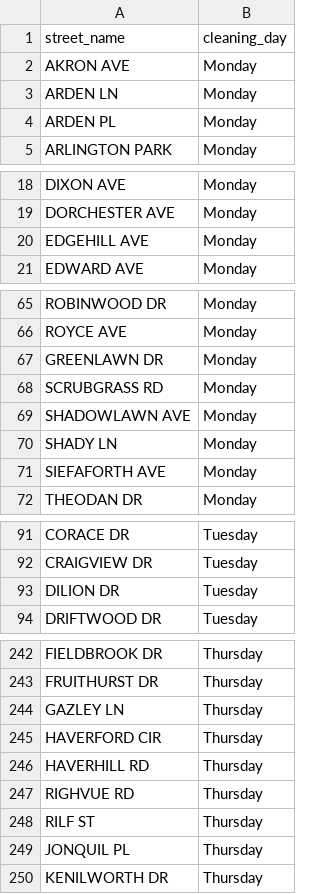
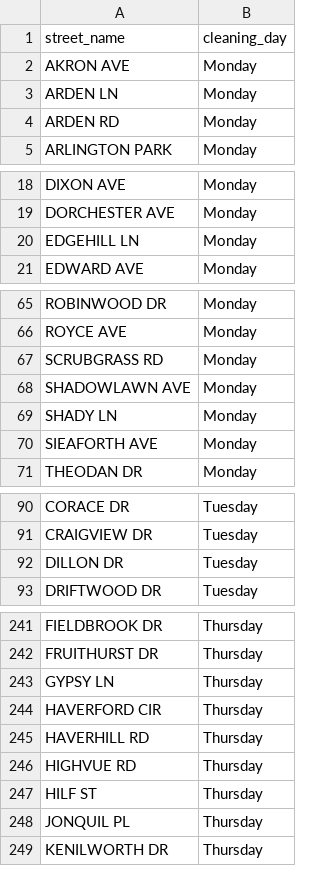
Before and after one commit to rockymartin/mt-lebo-trash, a CSV file: site/data/street-schedule.csv, drawn as a sheet; only a part is shown, gaps mark what is left out; the diff covers the shown part only.

Commit message:
fix typos in schedule

```diff
--- a/site/data/street-schedule.csv
+++ b/site/data/street-schedule.csv
@@ -3,3 +3,3 @@ AKRON AVE,Monday
 ARDEN LN,Monday
-ARDEN PL,Monday
+ARDEN RD,Monday
 ARLINGTON PARK,Monday
@@ -19,3 +19,3 @@ DIXON AVE,Monday
 DORCHESTER AVE,Monday
-EDGEHILL AVE,Monday
+EDGEHILL LN,Monday
 EDWARD AVE,Monday
@@ -66,3 +66,2 @@ ROBINWOOD DR,Monday
 ROYCE AVE,Monday
-GREENLAWN DR,Monday
 SCRUBGRASS RD,Monday
@@ -70,3 +69,3 @@ SHADOWLAWN AVE,Monday
 SHADY LN,Monday
-SIEFAFORTH AVE,Monday
+SIEAFORTH AVE,Monday
 THEODAN DR,Monday
@@ -92,3 +91,3 @@ CORACE DR,Tuesday
 CRAIGVIEW DR,Tuesday
-DILION DR,Tuesday
+DILLON DR,Tuesday
 DRIFTWOOD DR,Tuesday
@@ -243,7 +242,7 @@ FIELDBROOK DR,Thursday
 FRUITHURST DR,Thursday
-GAZLEY LN,Thursday
+GYPSY LN,Thursday
 HAVERFORD CIR,Thursday
 HAVERHILL RD,Thursday
-RIGHVUE RD,Thursday
-RILF ST,Thursday
+HIGHVUE RD,Thursday
+HILF ST,Thursday
 JONQUIL PL,Thursday
```
Also changed, not shown: 5 edited cells elsewhere in this file.
